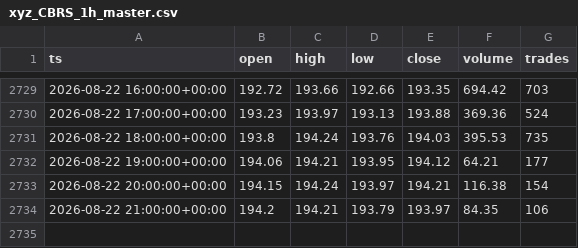
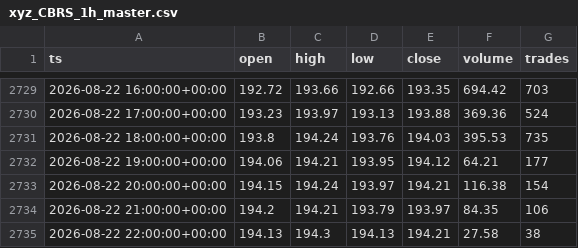
Before and after one commit to marsierz-ui/CBRS_data, a CSV file: out/xyz_CBRS_1h_master.csv, drawn as a sheet; only a part is shown, gaps mark what is left out.

```diff
--- a/out/xyz_CBRS_1h_master.csv
+++ b/out/xyz_CBRS_1h_master.csv
@@ -2734 +2734,2 @@ ts,open,high,low,close,volume,trades
 2026-08-22 21:00:00+00:00,194.2,194.21,193.79,193.97,84.35,106
+2026-08-22 22:00:00+00:00,194.13,194.3,194.13,194.21,27.58,38
```
Also changed, not shown: out/xyz_CBRS_1d_master.csv, out/xyz_CBRS_30m_master.csv, 1 other file.
